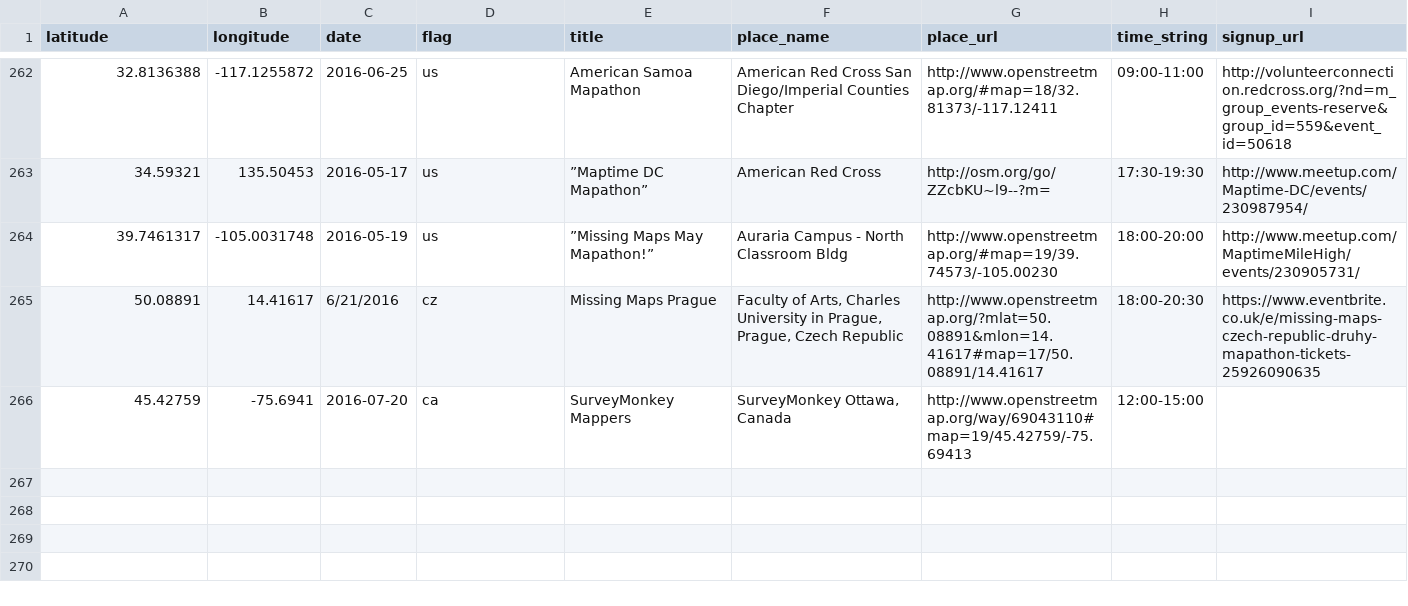
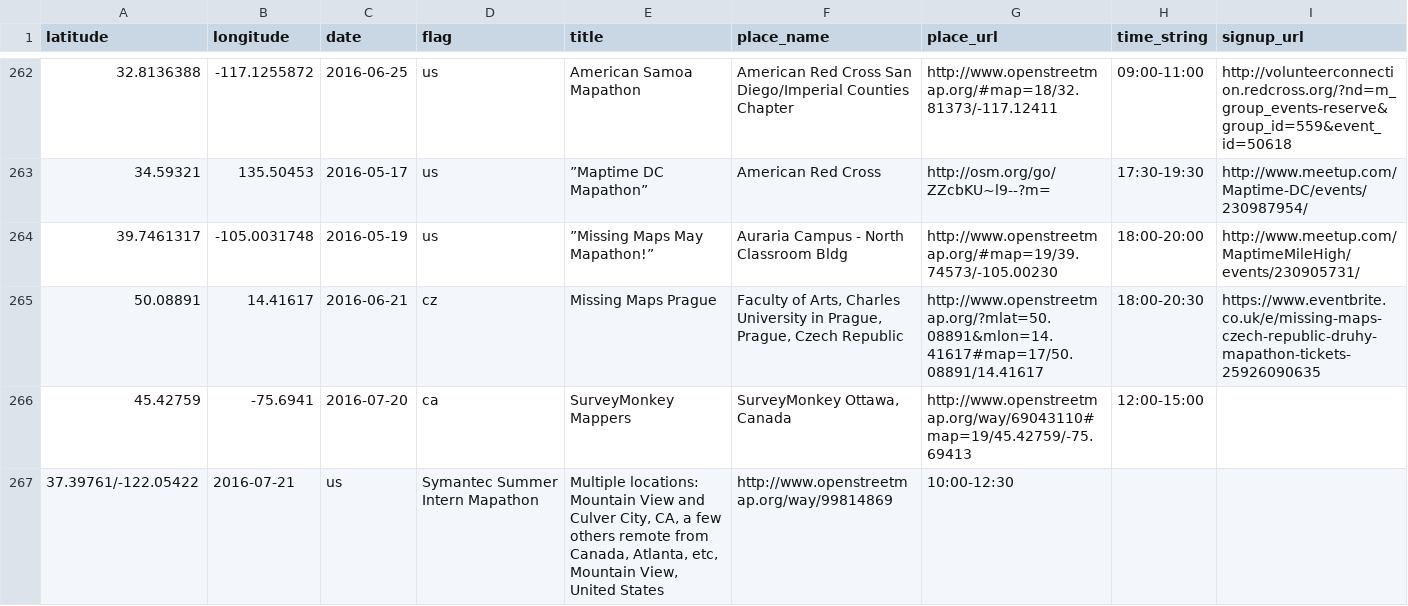
Before and after one commit to MissingMaps/missingmaps.github.io, a CSV file: app/_data/events.csv, drawn as a sheet; only a part is shown, gaps mark what is left out.

Commit message:
Update events.csv

```diff
--- a/app/_data/events.csv
+++ b/app/_data/events.csv
@@ -264,3 +264,4 @@ latitude,longitude,date,flag,title,place_name,place_url,time_string,signup_url
 39.7461317,-105.0031748,2016-05-19,us,”Missing Maps May Mapathon!”,Auraria Campus - North Classroom Bldg,http://www.openstreetmap.org/#map=19/39.74573/-105.00230,18:00-20:00,http://www.meetup.com/MaptimeMileHigh/events/230905731/
-50.08891,14.41617,6/21/2016,cz,Missing Maps Prague,"Faculty of Arts, Charles University in Prague, Prague, Czech Republic",http://www.openstreetmap.org/?mlat=50.08891&mlon=14.41617#map=17/50.08891/14.41617,18:00-20:30,https://www.eventbrite.co.uk/e/missing-maps-czech-republic-druhy-mapathon-tickets-25926090635
+50.08891,14.41617,2016-06-21,cz,Missing Maps Prague,"Faculty of Arts, Charles University in Prague, Prague, Czech Republic",http://www.openstreetmap.org/?mlat=50.08891&mlon=14.41617#map=17/50.08891/14.41617,18:00-20:30,https://www.eventbrite.co.uk/e/missing-maps-czech-republic-druhy-mapathon-tickets-25926090635
 45.42759,-75.6941,2016-07-20,ca,SurveyMonkey Mappers,"SurveyMonkey Ottawa, Canada",http://www.openstreetmap.org/way/69043110#map=19/45.42759/-75.69413,12:00-15:00,
+37.39761/-122.05422,2016-07-21,us,Symantec Summer Intern Mapathon,"Multiple locations: Mountain View and Culver City, CA, a few others remote from Canada, Atlanta, etc, Mountain View, United States",http://www.openstreetmap.org/way/99814869,10:00-12:30,
```
